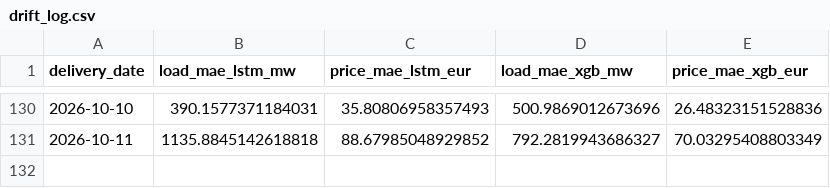
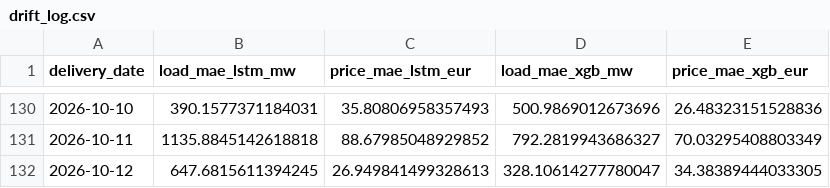
Before and after one commit to connectashish028/german-day-ahead-forecast, a CSV file: backtest_results/drift_log.csv, drawn as a sheet; only a part is shown, gaps mark what is left out.

```diff
--- a/backtest_results/drift_log.csv
+++ b/backtest_results/drift_log.csv
@@ -131 +131,2 @@ delivery_date,load_mae_lstm_mw,price_mae_lstm_eur,load_mae_xgb_mw,price_mae_xgb_
 2026-10-11,1135.8845142618818,88.67985048929852,792.2819943686327,70.03295408803349
+2026-10-12,647.6815611394245,26.949841499328613,328.10614277780047,34.38389444033305
```
Also changed, not shown: 3 other files.
